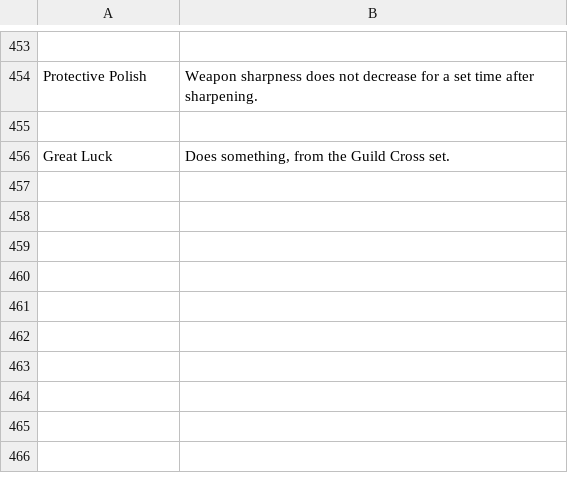
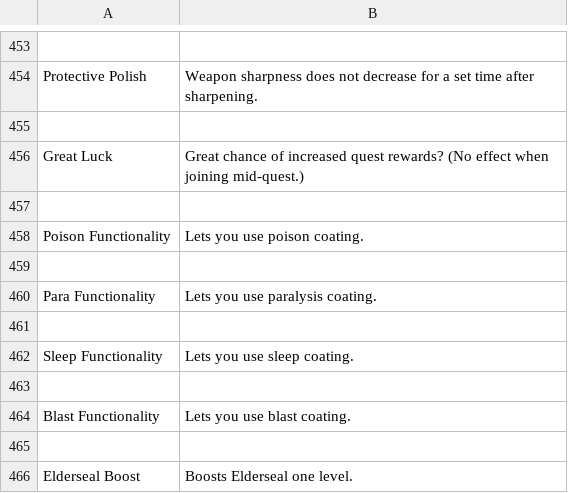
Before and after one commit to MarbleDice/mhw, a TSV file: src/main/resources/skills.tsv, drawn as a sheet; only a part is shown, gaps mark what is left out.

Commit message:
Add charm data and parsing

```diff
--- a/src/main/resources/skills.tsv
+++ b/src/main/resources/skills.tsv
@@ -455,2 +455,12 @@ Protective Polish	Weapon sharpness does not decrease for a set time after sharpe
 
-Great Luck	Does something, from the Guild Cross set.
+Great Luck	Great chance of increased quest rewards? (No effect when joining mid-quest.)
+
+Poison Functionality	Lets you use poison coating.
+
+Para Functionality	Lets you use paralysis coating.
+
+Sleep Functionality	Lets you use sleep coating.
+
+Blast Functionality	Lets you use blast coating.
+
+Elderseal Boost	Boosts Elderseal one level.
```
Also changed, not shown: 6 other files.
